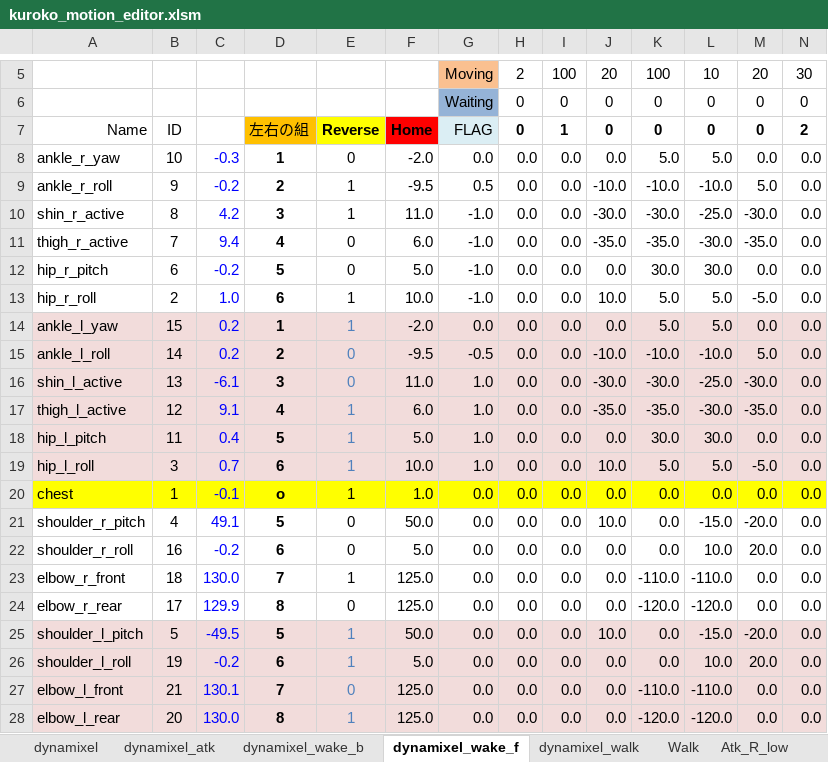
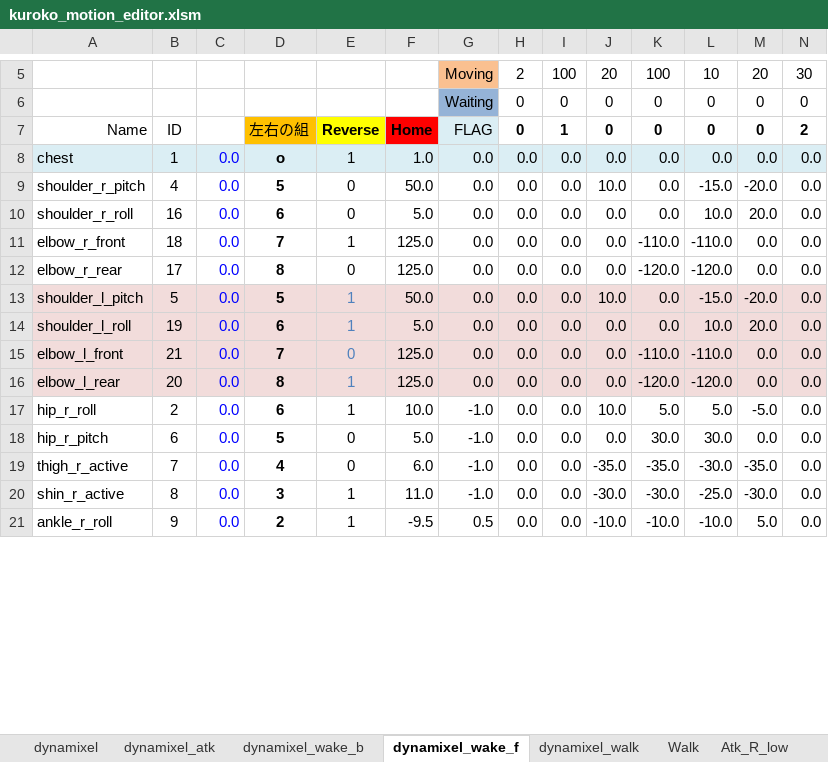
Before and after one commit to nyxrobotics/kuroko_excell, an Excel workbook: kuroko_motion_editor.xlsm, sheet dynamixel_wake_f, drawn as a sheet; only a part is shown, gaps mark what is left out; values as stored, in another font and other column widths than the file's, no borders; charts and pictures not drawn; removed rows and columns are numbered as before the commit, all else as after; rows hold the shown columns only; the diff covers the shown part only; the diff names each change by its address in the sheet, - before the commit and + after, or states it on an @@ line.

```diff
--- a/kuroko_motion_editor.xlsm (sheet dynamixel_wake_f)
+++ b/kuroko_motion_editor.xlsm (sheet dynamixel_wake_f)
-row 8: ankle_r_yaw | 10 | -0.3 | 1 | 0 | -2.0 | 0.0 | 0.0 | 0.0 | 0.0 | 5.0 | 5.0 | 0.0 | 0.0
-row 9: ankle_r_roll | 9 | -0.2 | 2 | 1 | -9.5 | 0.5 | 0.0 | 0.0 | -10.0 | -10.0 | -10.0 | 5.0 | 0.0
-row 10: shin_r_active | 8 | 4.2 | 3 | 1 | 11.0 | -1.0 | 0.0 | 0.0 | -30.0 | -30.0 | -25.0 | -30.0 | 0.0
-row 11: thigh_r_active | 7 | 9.4 | 4 | 0 | 6.0 | -1.0 | 0.0 | 0.0 | -35.0 | -35.0 | -30.0 | -35.0 | 0.0
-row 12: hip_r_pitch | 6 | -0.2 | 5 | 0 | 5.0 | -1.0 | 0.0 | 0.0 | 0.0 | 30.0 | 30.0 | 0.0 | 0.0
-row 13: hip_r_roll | 2 | 1.0 | 6 | 1 | 10.0 | -1.0 | 0.0 | 0.0 | 10.0 | 5.0 | 5.0 | -5.0 | 0.0
-row 14: ankle_l_yaw | 15 | 0.2 | 1 | 1 | -2.0 | 0.0 | 0.0 | 0.0 | 0.0 | 5.0 | 5.0 | 0.0 | 0.0
-row 15: ankle_l_roll | 14 | 0.2 | 2 | 0 | -9.5 | -0.5 | 0.0 | 0.0 | -10.0 | -10.0 | -10.0 | 5.0 | 0.0
-row 16: shin_l_active | 13 | -6.1 | 3 | 0 | 11.0 | 1.0 | 0.0 | 0.0 | -30.0 | -30.0 | -25.0 | -30.0 | 0.0
-row 17: thigh_l_active | 12 | 9.1 | 4 | 1 | 6.0 | 1.0 | 0.0 | 0.0 | -35.0 | -35.0 | -30.0 | -35.0 | 0.0
-row 18: hip_l_pitch | 11 | 0.4 | 5 | 1 | 5.0 | 1.0 | 0.0 | 0.0 | 0.0 | 30.0 | 30.0 | 0.0 | 0.0
-row 19: hip_l_roll | 3 | 0.7 | 6 | 1 | 10.0 | 1.0 | 0.0 | 0.0 | 10.0 | 5.0 | 5.0 | -5.0 | 0.0
-A8:N8 fill: #FFFF00
+A8:N8 fill: #DBEEF4
-C8: -0.1
+C8: 0.0
-C9: 49.1
+C9: 0.0
-C10: -0.2
+C10: 0.0
-C11: 130.0
+C11: 0.0
-C12: 129.9
+C12: 0.0
-C13: -49.5
+C13: 0.0
-C14: -0.2
+C14: 0.0
-C15: 130.1
+C15: 0.0
-C16: 130.0
+C16: 0.0
+row 17: hip_r_roll | 2 | 0.0 | 6 | 1 | 10.0 | -1.0 | 0.0 | 0.0 | 10.0 | 5.0 | 5.0 | -5.0 | 0.0
+row 18: hip_r_pitch | 6 | 0.0 | 5 | 0 | 5.0 | -1.0 | 0.0 | 0.0 | 0.0 | 30.0 | 30.0 | 0.0 | 0.0
+row 19: thigh_r_active | 7 | 0.0 | 4 | 0 | 6.0 | -1.0 | 0.0 | 0.0 | -35.0 | -35.0 | -30.0 | -35.0 | 0.0
+row 20: shin_r_active | 8 | 0.0 | 3 | 1 | 11.0 | -1.0 | 0.0 | 0.0 | -30.0 | -30.0 | -25.0 | -30.0 | 0.0
+row 21: ankle_r_roll | 9 | 0.0 | 2 | 1 | -9.5 | 0.5 | 0.0 | 0.0 | -10.0 | -10.0 | -10.0 | 5.0 | 0.0
```
Also changed, not shown: 7 added rows and cell formats elsewhere in this sheet, sheet dynamixel_walk, sheet dynamixel, sheet dynamixel_wake_b, sheet dynamixel_atk, formulas that keep their value.
